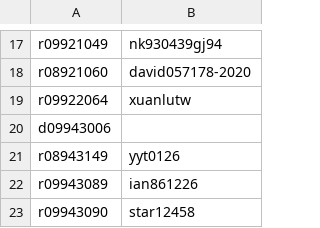
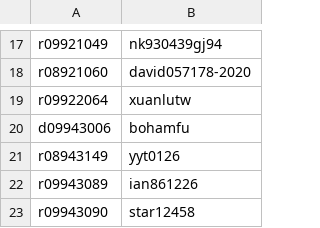
Before and after one commit to berkeley-abc/abc, a CSV file: lsv/admin/participants-id.csv, drawn as a sheet; only a part is shown, gaps mark what is left out.

Commit message:
Update participants-id.csv

```diff
--- a/lsv/admin/participants-id.csv
+++ b/lsv/admin/participants-id.csv
@@ -19,3 +19,3 @@ r08921060,david057178-2020
 r09922064,xuanlutw
-d09943006,
+d09943006,bohamfu
 r08943149,yyt0126
```
